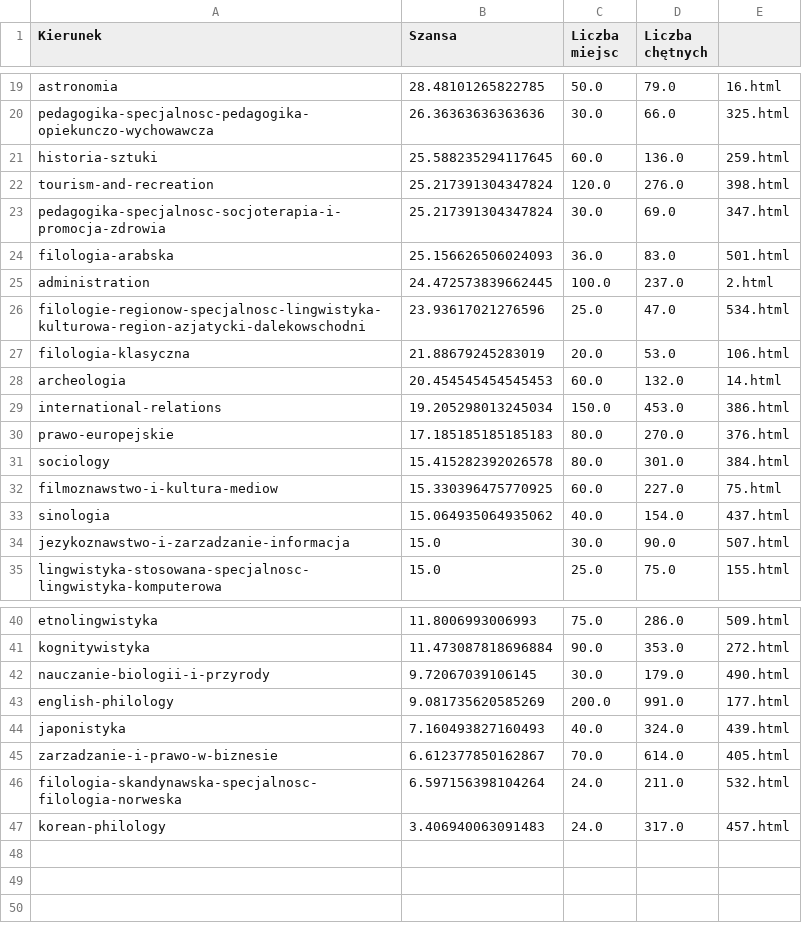
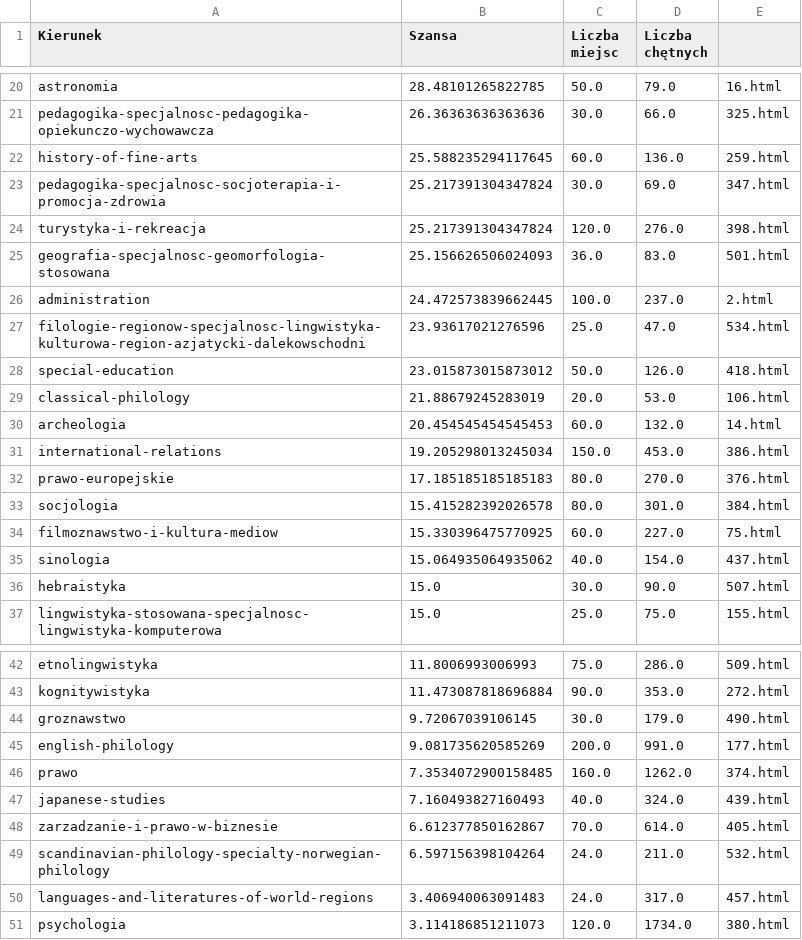
Before and after one commit to buahaha/szansa_na_uam, a CSV file: wyniki.csv, drawn as a sheet; only a part is shown, gaps mark what is left out; the diff covers the shown part only.

```diff
--- a/wyniki.csv
+++ b/wyniki.csv
@@ -20,9 +21,10 @@ astronomia,28.48101265822785,50.0,79.0,16.html
 pedagogika-specjalnosc-pedagogika-opiekunczo-wychowawcza,26.36363636363636,30.0,66.0,325.html
-historia-sztuki,25.588235294117645,60.0,136.0,259.html
-tourism-and-recreation,25.217391304347824,120.0,276.0,398.html
+history-of-fine-arts,25.588235294117645,60.0,136.0,259.html
 pedagogika-specjalnosc-socjoterapia-i-promocja-zdrowia,25.217391304347824,30.0,69.0,347.html
-filologia-arabska,25.156626506024093,36.0,83.0,501.html
+turystyka-i-rekreacja,25.217391304347824,120.0,276.0,398.html
+geografia-specjalnosc-geomorfologia-stosowana,25.156626506024093,36.0,83.0,501.html
 administration,24.472573839662445,100.0,237.0,2.html
 filologie-regionow-specjalnosc-lingwistyka-kulturowa-region-azjatycki-dalekowschodni,23.93617021276596,25.0,47.0,534.html
-filologia-klasyczna,21.88679245283019,20.0,53.0,106.html
+special-education,23.015873015873012,50.0,126.0,418.html
+classical-philology,21.88679245283019,20.0,53.0,106.html
 archeologia,20.454545454545453,60.0,132.0,14.html
@@ -30,6 +32,6 @@ international-relations,19.205298013245034,150.0,453.0,386.html
 prawo-europejskie,17.185185185185183,80.0,270.0,376.html
-sociology,15.415282392026578,80.0,301.0,384.html
+socjologia,15.415282392026578,80.0,301.0,384.html
 filmoznawstwo-i-kultura-mediow,15.330396475770925,60.0,227.0,75.html
 sinologia,15.064935064935062,40.0,154.0,437.html
-jezykoznawstwo-i-zarzadzanie-informacja,15.0,30.0,90.0,507.html
+hebraistyka,15.0,30.0,90.0,507.html
 lingwistyka-stosowana-specjalnosc-lingwistyka-komputerowa,15.0,25.0,75.0,155.html
@@ -41,7 +43,9 @@ etnolingwistyka,11.8006993006993,75.0,286.0,509.html
 kognitywistyka,11.473087818696884,90.0,353.0,272.html
-nauczanie-biologii-i-przyrody,9.72067039106145,30.0,179.0,490.html
+groznawstwo,9.72067039106145,30.0,179.0,490.html
 english-philology,9.081735620585269,200.0,991.0,177.html
-japonistyka,7.160493827160493,40.0,324.0,439.html
+prawo,7.3534072900158485,160.0,1262.0,374.html
+japanese-studies,7.160493827160493,40.0,324.0,439.html
 zarzadzanie-i-prawo-w-biznesie,6.612377850162867,70.0,614.0,405.html
-filologia-skandynawska-specjalnosc-filologia-norweska,6.597156398104264,24.0,211.0,532.html
-korean-philology,3.406940063091483,24.0,317.0,457.html
+scandinavian-philology-specialty-norwegian-philology,6.597156398104264,24.0,211.0,532.html
+languages-and-literatures-of-world-regions,3.406940063091483,24.0,317.0,457.html
+psychologia,3.114186851211073,120.0,1734.0,380.html
```
Also changed, not shown: 1 added row, 1 moved row and 4 edited cells elsewhere in this file, 1 other file.
